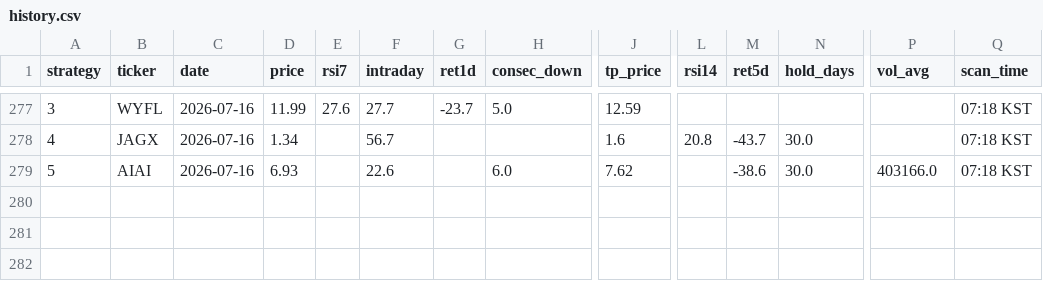
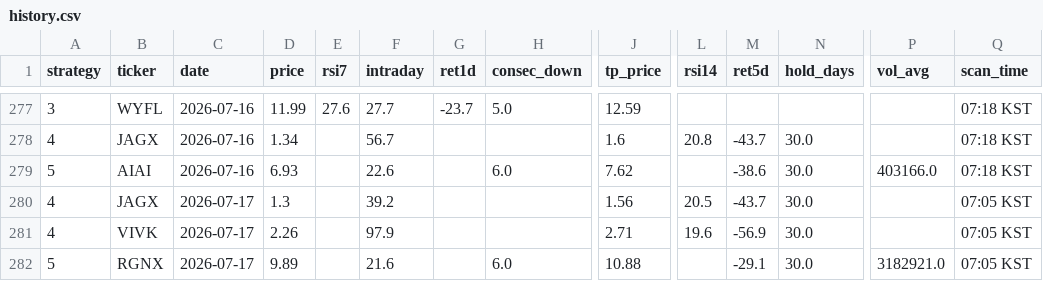
Before and after one commit to jayc950807/surge-scanner, a CSV file: data/history.csv, drawn as a sheet; only a part is shown, gaps mark what is left out; rows hold the shown columns only; the diff names each change by its address in the sheet, - before the commit and + after, or states it on an @@ line.

```diff
--- a/data/history.csv
+++ b/data/history.csv
+row 280: 4 | JAGX | 2026-07-17 | 1.3 |  | 39.2 |  |  | 1.56 | 20.5 | -43.7 | 30.0 |  | 07:05 KST
+row 281: 4 | VIVK | 2026-07-17 | 2.26 |  | 97.9 |  |  | 2.71 | 19.6 | -56.9 | 30.0 |  | 07:05 KST
+row 282: 5 | RGNX | 2026-07-17 | 9.89 |  | 21.6 |  | 6.0 | 10.88 |  | -29.1 | 30.0 | 3182921.0 | 07:05 KST
```
Also changed, not shown: data/closed_positions.csv, data/open_positions.csv, 3 other files.
